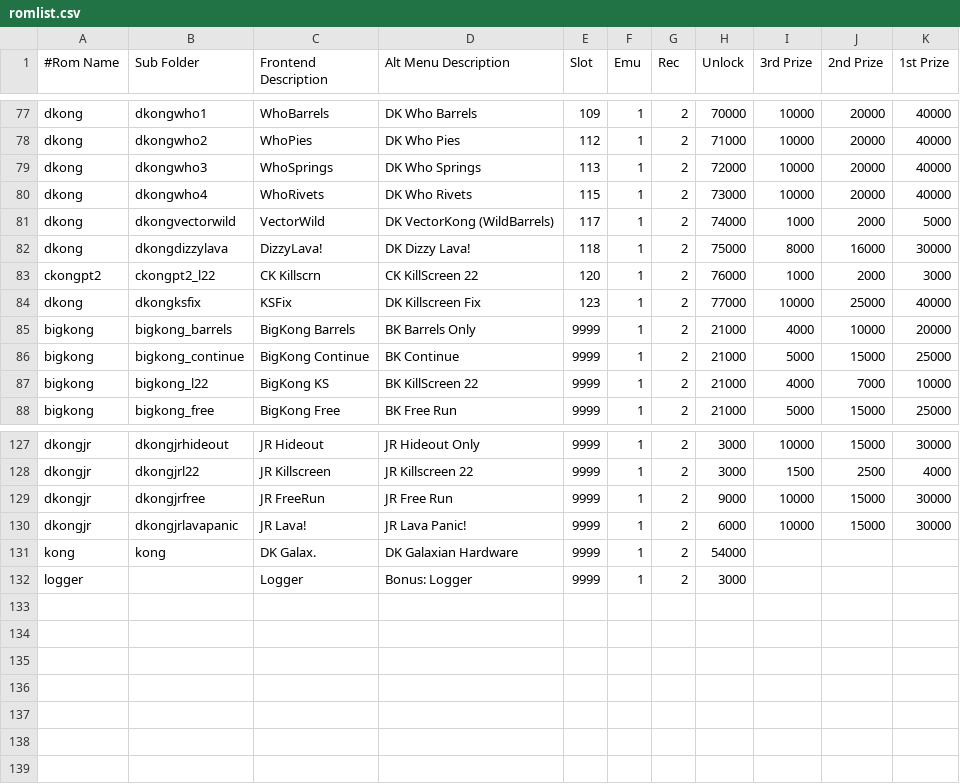
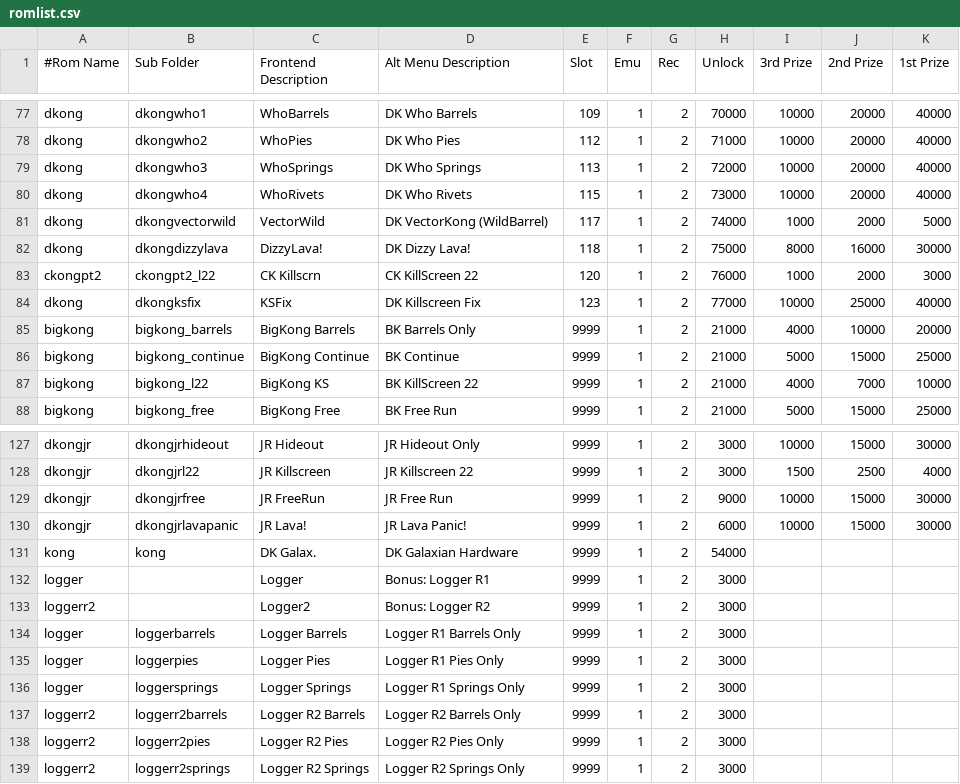
Before and after one commit to 10yard/dkafe, a CSV file: romlist.csv, drawn as a sheet; only a part is shown, gaps mark what is left out.

Commit message:
Add loggerr2 (with the squirrel) Add logger and loggerr2 stage variations Add gbc g&w gallery loading straight into DK, JKJR minigames Add .statekeep for permanent state files

```diff
--- a/romlist.csv
+++ b/romlist.csv
@@ -80,3 +80,3 @@ dkong,dkongwho3,WhoSprings,DK Who Springs,113,1,2,72000,10000,20000,40000
 dkong,dkongwho4,WhoRivets,DK Who Rivets,115,1,2,73000,10000,20000,40000
-dkong,dkongvectorwild,VectorWild,DK VectorKong (WildBarrels),117,1,2,74000,1000,2000,5000
+dkong,dkongvectorwild,VectorWild,DK VectorKong (WildBarrel),117,1,2,74000,1000,2000,5000
 dkong,dkongdizzylava,DizzyLava!,DK Dizzy Lava!,118,1,2,75000,8000,16000,30000
@@ -131,2 +131,9 @@ dkongjr,dkongjrlavapanic,JR Lava!,JR Lava Panic!,9999,1,2,6000,10000,15000,30000
 kong,kong,DK Galax.,DK Galaxian Hardware,9999,1,2,54000,,,
-logger,,Logger,Bonus: Logger,9999,1,2,3000,,,
+logger,,Logger,Bonus: Logger R1,9999,1,2,3000,,,
+loggerr2,,Logger2,Bonus: Logger R2,9999,1,2,3000,,,
+logger,loggerbarrels,Logger Barrels,Logger R1 Barrels Only,9999,1,2,3000,,,
+logger,loggerpies,Logger Pies,Logger R1 Pies Only,9999,1,2,3000,,,
+logger,loggersprings,Logger Springs,Logger R1 Springs Only,9999,1,2,3000,,,
+loggerr2,loggerr2barrels,Logger R2 Barrels,Logger R2 Barrels Only,9999,1,2,3000,,,
+loggerr2,loggerr2pies,Logger R2 Pies,Logger R2 Pies Only,9999,1,2,3000,,,
+loggerr2,loggerr2springs,Logger R2 Springs,Logger R2 Springs Only,9999,1,2,3000,,,
```
Also changed, not shown: romlist_addon.csv, 27 other files.
